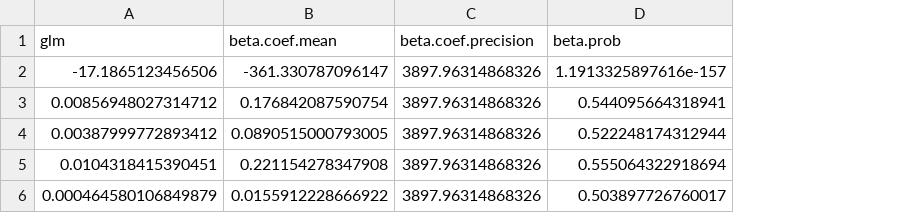
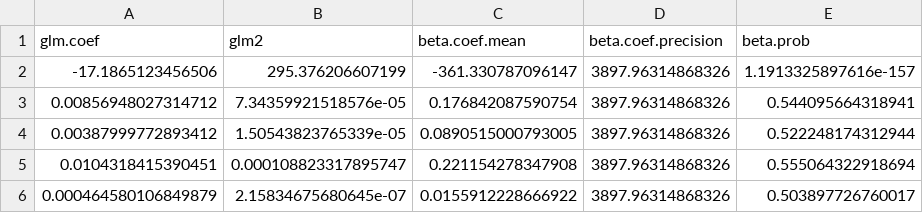
Before and after one commit to eageissinger/beta-reg, a CSV file: output/elemental-composition_parameters.csv, drawn as a sheet; the diff names each change by its address in the sheet, - before the commit and + after, or states it on an @@ line.

```diff
--- a/output/elemental-composition_parameters.csv
+++ b/output/elemental-composition_parameters.csv
+column B (glm2), rows 2-6: 295.376206607199 | 7.34359921518576e-05 | 1.50543823765339e-05 | 0.000108823317895747 | 2.15834675680645e-07
-A1: glm
+A1: glm.coef
```
Also changed, not shown: output/alkyl-carbon_parameters.csv, output/carbonyl-carbon_parameters.csv, 8 other files.
